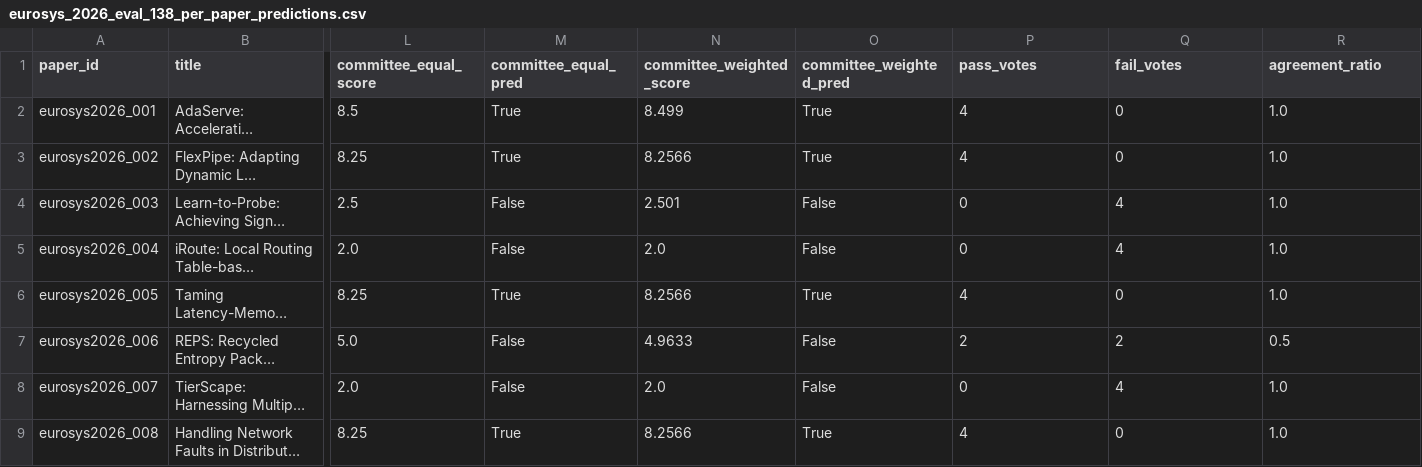
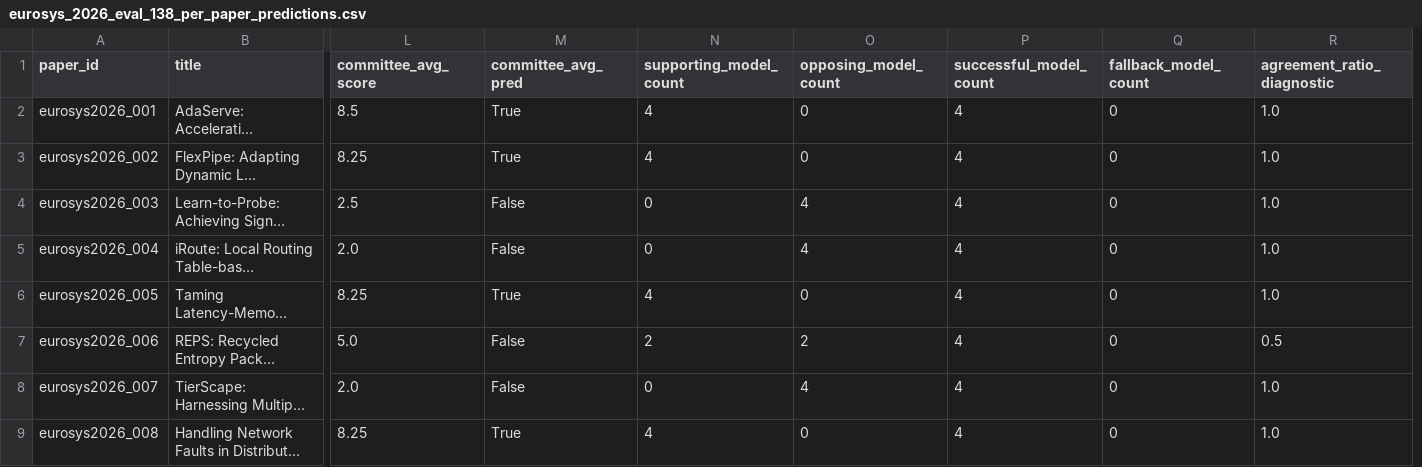
Before and after one commit to q1w2e3r4-1/arxiv-daily-researcher, a CSV file: experiments/eurosys_2026_mlsys_eval/eurosys_2026_eval_138_per_paper_predictions.csv, drawn as a sheet; only a part is shown, gaps mark what is left out; long unchanged cells end in …; removed rows and columns are numbered as before the commit, all else as after; the diff names each change by its address in the sheet, - before the commit and + after, or states it on an @@ line.

```diff
--- a/experiments/eurosys_2026_mlsys_eval/eurosys_2026_eval_138_per_paper_predictions.csv
+++ b/experiments/eurosys_2026_mlsys_eval/eurosys_2026_eval_138_per_paper_predictions.csv
-column N (committee_weighted_score), rows 2-9: 8.499 | 8.2566 | 2.501 | 2.0 | 8.2566 | 4.9633 | 2.0 | 8.2566
-column O (committee_weighted_pred), rows 2-9: True | True | False | False | True | False | False | True
+column P (successful_model_count), rows 2-9: all 4
+column Q (fallback_model_count), rows 2-9: all 0
-L1: committee_equal_score
+L1: committee_avg_score
-M1: committee_equal_pred
+M1: committee_avg_pred
-N1: pass_votes
+N1: supporting_model_count
-O1: fail_votes
+O1: opposing_model_count
-R1: agreement_ratio
+R1: agreement_ratio_diagnostic
```
Also changed, not shown: experiments/eurosys_2026_mlsys_eval/eurosys_2026_eval_138_ground_truth_review_candidates.csv, experiments/eurosys_2026_mlsys_eval/eurosys_2026_eval_138_model_metrics.csv, 14 other files.
